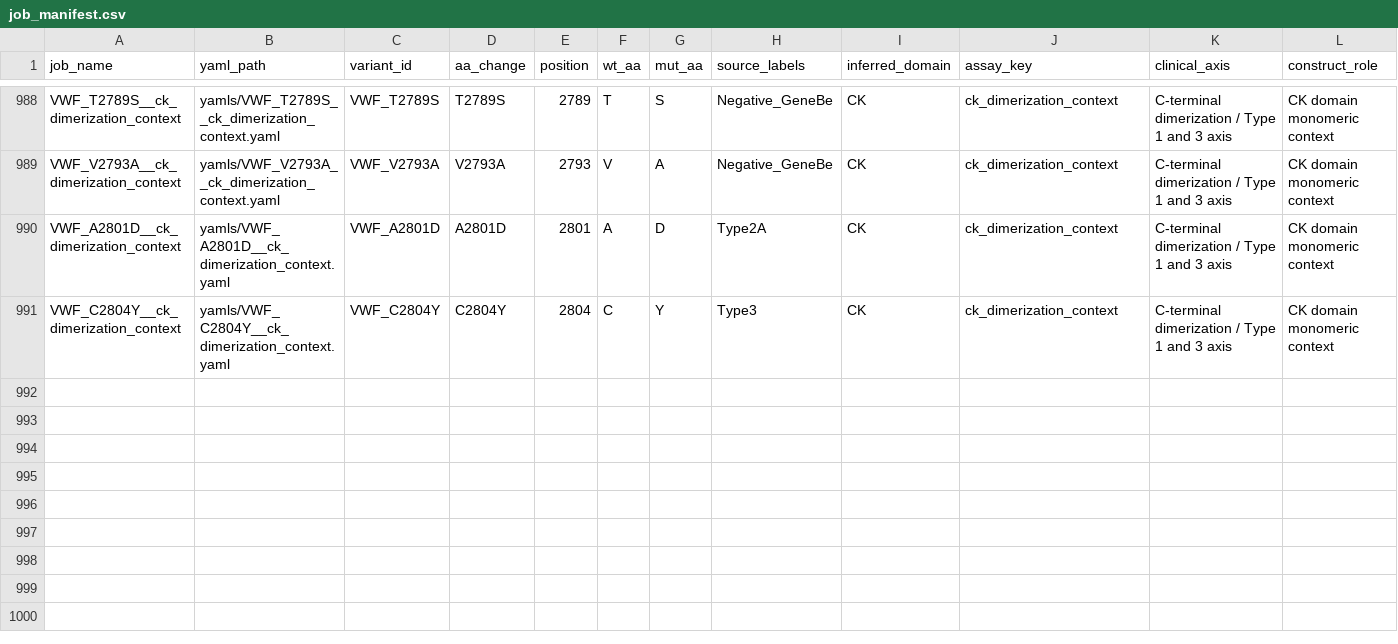
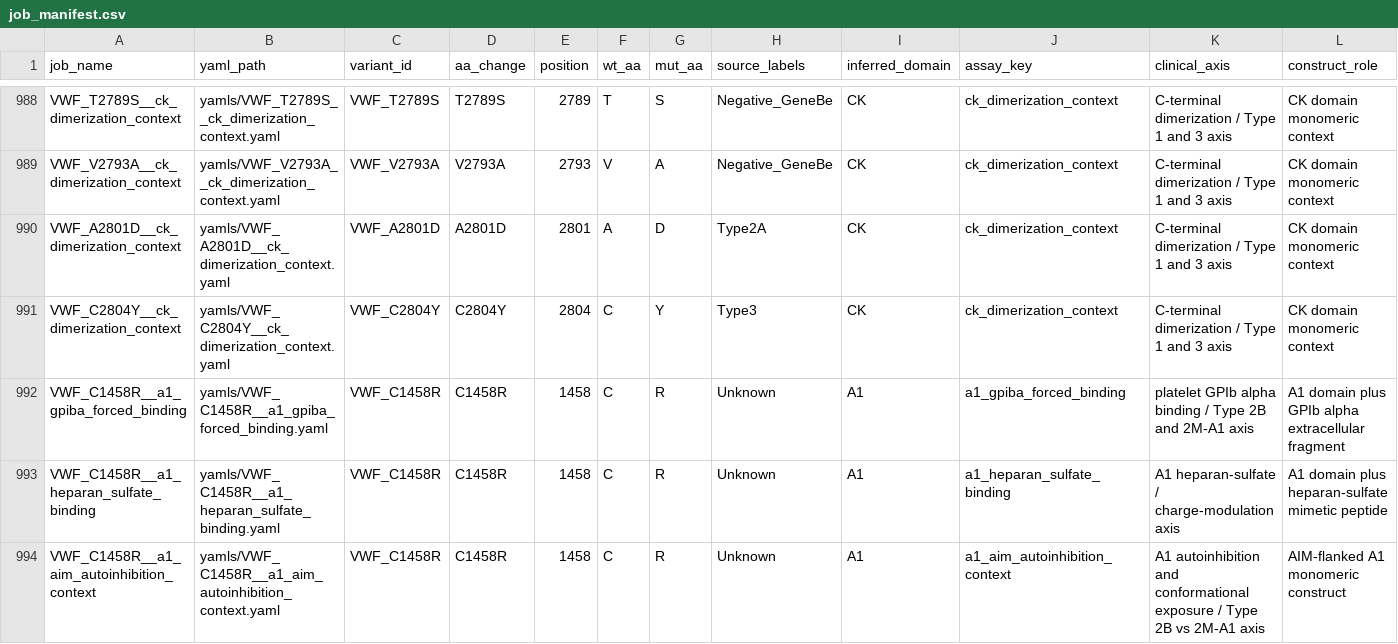
Before and after one commit to LukaDD7/VWF-ETHos, a CSV file: output/boltz2_vwd_functional_panel/job_manifest.csv, drawn as a sheet; only a part is shown, gaps mark what is left out; rows hold the shown columns only; the diff names each change by its address in the sheet, - before the commit and + after, or states it on an @@ line.

```diff
--- a/output/boltz2_vwd_functional_panel/job_manifest.csv
+++ b/output/boltz2_vwd_functional_panel/job_manifest.csv
+row 992: VWF_C1458R__a1_gpiba_forced_binding | yamls/VWF_C1458R__a1_gpiba_forced_binding.yaml | VWF_C1458R | C1458R | 1458 | C | R | Unknown | A1 | a1_gpiba_forced_binding | platelet GPIb alpha binding / Type 2B and 2M-A1 axis | A1 domain plus GPIb alpha extracellular fragment
+row 993: VWF_C1458R__a1_heparan_sulfate_binding | yamls/VWF_C1458R__a1_heparan_sulfate_binding.yaml | VWF_C1458R | C1458R | 1458 | C | R | Unknown | A1 | a1_heparan_sulfate_binding | A1 heparan-sulfate / charge-modulation axis | A1 domain plus heparan-sulfate mimetic peptide
+row 994: VWF_C1458R__a1_aim_autoinhibition_context | yamls/VWF_C1458R__a1_aim_autoinhibition_context.yaml | VWF_C1458R | C1458R | 1458 | C | R | Unknown | A1 | a1_aim_autoinhibition_context | A1 autoinhibition and conformational exposure / Type 2B vs 2M-A1 axis | AIM-flanked A1 monomeric construct
```
Also changed, not shown: 3 other files.
